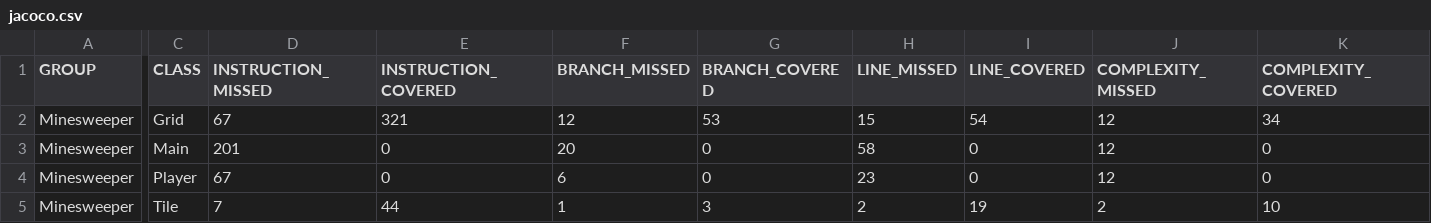
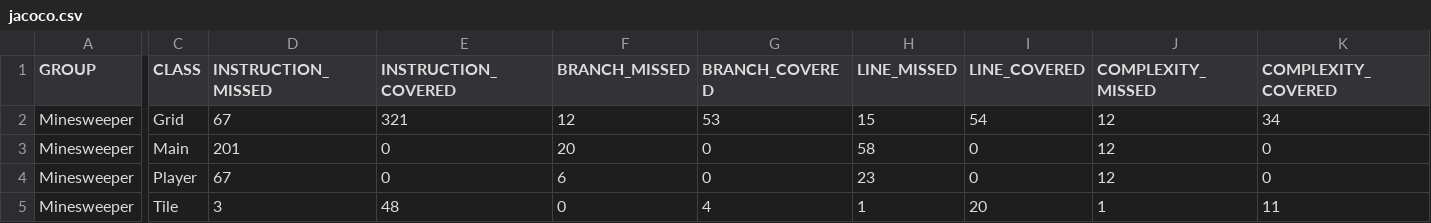
Before and after one commit to CharlesGilliland/SIMinesweeper, a CSV file: target/site/jacoco/jacoco.csv, drawn as a sheet; only a part is shown, gaps mark what is left out; the diff names each change by its address in the sheet, - before the commit and + after, or states it on an @@ line.

```diff
--- a/target/site/jacoco/jacoco.csv
+++ b/target/site/jacoco/jacoco.csv
-D5 (INSTRUCTION_MISSED): 7
+D5 (INSTRUCTION_MISSED): 3
-E5 (INSTRUCTION_COVERED): 44
+E5 (INSTRUCTION_COVERED): 48
-F5 (BRANCH_MISSED): 1
+F5 (BRANCH_MISSED): 0
-G5 (BRANCH_COVERED): 3
+G5 (BRANCH_COVERED): 4
-H5 (LINE_MISSED): 2
+H5 (LINE_MISSED): 1
-I5 (LINE_COVERED): 19
+I5 (LINE_COVERED): 20
-J5 (COMPLEXITY_MISSED): 2
+J5 (COMPLEXITY_MISSED): 1
-K5 (COMPLEXITY_COVERED): 10
+K5 (COMPLEXITY_COVERED): 11
```
Also changed, not shown: 13 other files.
